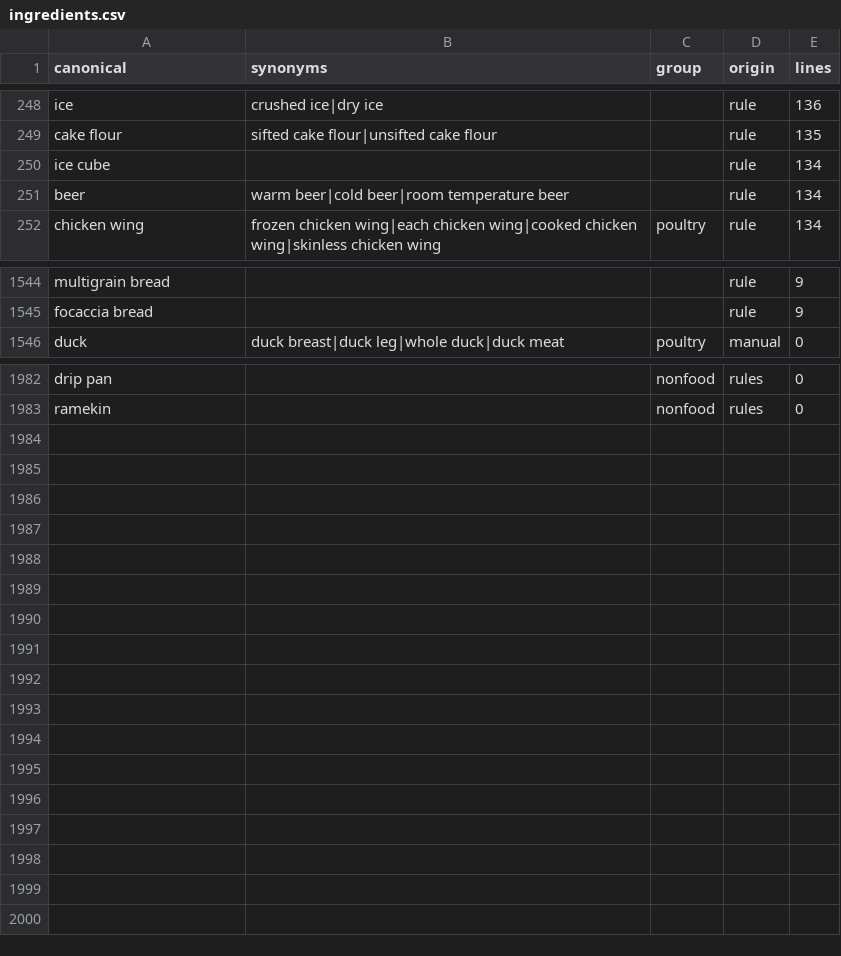
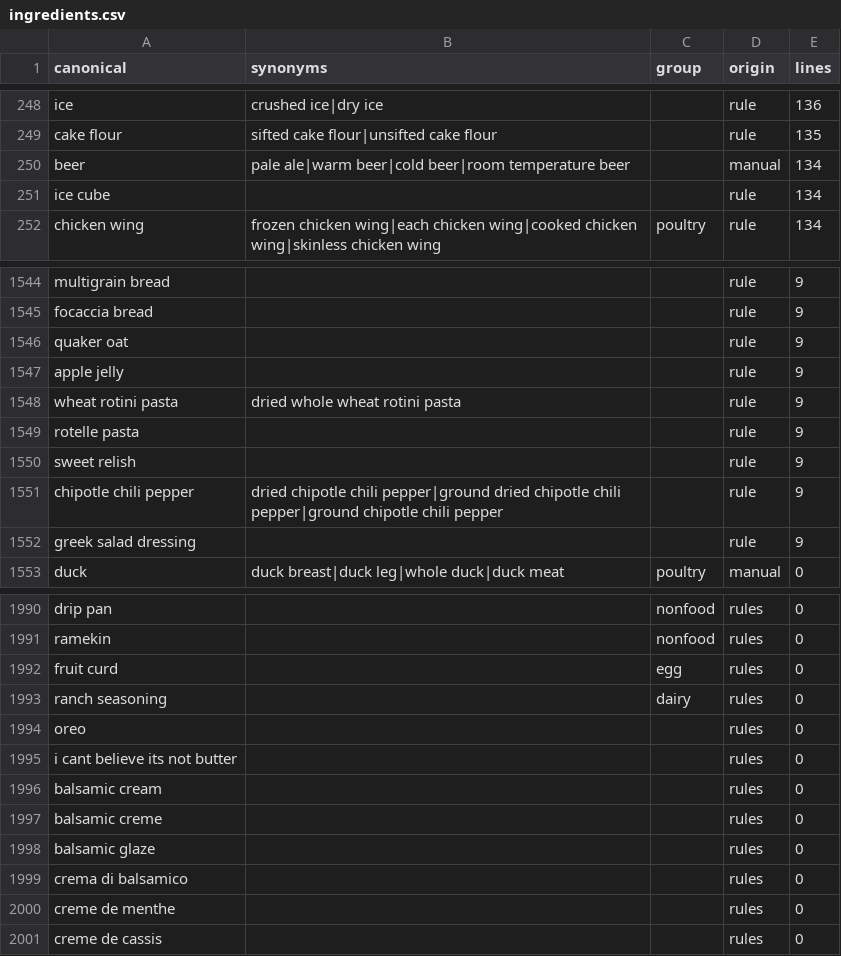
Before and after one commit to Anlele1701/UIT_IS6303_RecipeRetrieval, a CSV file: data/lexicon/ingredients.csv, drawn as a sheet; only a part is shown, gaps mark what is left out; removed rows and columns are numbered as before the commit, all else as after; the diff covers the shown part only; the diff names each change by its address in the sheet, - before the commit and + after, or states it on an @@ line.

```diff
--- a/data/lexicon/ingredients.csv
+++ b/data/lexicon/ingredients.csv
+row 250: beer | pale ale|warm beer|cold beer|room temperature beer |  | manual | 134
-row 251: beer | warm beer|cold beer|room temperature beer |  | rule | 134
+row 1546: quaker oat |  |  | rule | 9
+row 1547: apple jelly |  |  | rule | 9
+row 1548: wheat rotini pasta | dried whole wheat rotini pasta |  | rule | 9
+row 1549: rotelle pasta |  |  | rule | 9
+row 1550: sweet relish |  |  | rule | 9
+row 1551: chipotle chili pepper | dried chipotle chili pepper|ground dried chipotle chili pepper|ground chipotle chili pepper |  | rule | 9
+row 1552: greek salad dressing |  |  | rule | 9
+row 1992: fruit curd |  | egg | rules | 0
+row 1993: ranch seasoning |  | dairy | rules | 0
+row 1994: oreo |  |  | rules | 0
+row 1995: i cant believe its not butter |  |  | rules | 0
+row 1996: balsamic cream |  |  | rules | 0
+row 1997: balsamic creme |  |  | rules | 0
+row 1998: balsamic glaze |  |  | rules | 0
+row 1999: crema di balsamico |  |  | rules | 0
+row 2000: creme de menthe |  |  | rules | 0
+row 2001: creme de cassis |  |  | rules | 0
```
Also changed, not shown: 5 added rows, 4 removed rows and 18 edited cells elsewhere in this file, data/lexicon/allergen_map.csv, data/lexicon/manual_synonyms.csv, 4 other files.
